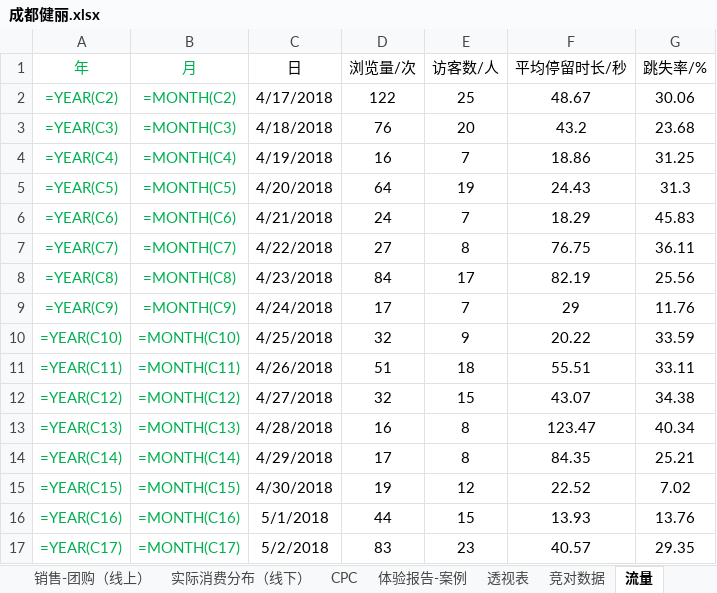
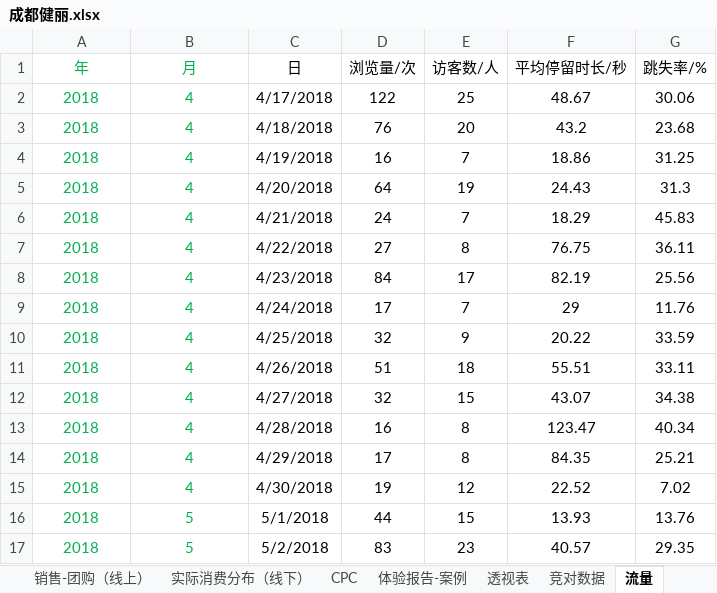
Before and after one commit to lonehand/DPspider, an Excel workbook: Report/NewReport/成都健丽.xlsx, sheet 流量, drawn as a sheet; only a part is shown; values as stored, in another font and other column widths than the file's, no borders; formulas without a stored value are shown as written; the diff covers the shown part only; the diff names each change by its address in the sheet, - before the commit and + after, or states it on an @@ line.

```diff
--- a/Report/NewReport/成都健丽.xlsx (sheet 流量)
+++ b/Report/NewReport/成都健丽.xlsx (sheet 流量)
-A2 (年): =YEAR(C2)
+A2 (年): 2018
-B2 (月): =MONTH(C2)
+B2 (月): 4
-A3 (年): =YEAR(C3)
+A3 (年): 2018
-B3 (月): =MONTH(C3)
+B3 (月): 4
-A4 (年): =YEAR(C4)
+A4 (年): 2018
-B4 (月): =MONTH(C4)
+B4 (月): 4
-A5 (年): =YEAR(C5)
+A5 (年): 2018
-B5 (月): =MONTH(C5)
+B5 (月): 4
-A6 (年): =YEAR(C6)
+A6 (年): 2018
-B6 (月): =MONTH(C6)
+B6 (月): 4
-A7 (年): =YEAR(C7)
+A7 (年): 2018
-B7 (月): =MONTH(C7)
+B7 (月): 4
-A8 (年): =YEAR(C8)
+A8 (年): 2018
-B8 (月): =MONTH(C8)
+B8 (月): 4
-A9 (年): =YEAR(C9)
+A9 (年): 2018
-B9 (月): =MONTH(C9)
+B9 (月): 4
-A10 (年): =YEAR(C10)
+A10 (年): 2018
-B10 (月): =MONTH(C10)
+B10 (月): 4
-A11 (年): =YEAR(C11)
+A11 (年): 2018
-B11 (月): =MONTH(C11)
+B11 (月): 4
-A12 (年): =YEAR(C12)
+A12 (年): 2018
-B12 (月): =MONTH(C12)
+B12 (月): 4
-A13 (年): =YEAR(C13)
+A13 (年): 2018
-B13 (月): =MONTH(C13)
+B13 (月): 4
-A14 (年): =YEAR(C14)
+A14 (年): 2018
-B14 (月): =MONTH(C14)
+B14 (月): 4
-A15 (年): =YEAR(C15)
+A15 (年): 2018
-B15 (月): =MONTH(C15)
+B15 (月): 4
-A16 (年): =YEAR(C16)
+A16 (年): 2018
-B16 (月): =MONTH(C16)
+B16 (月): 5
-A17 (年): =YEAR(C17)
+A17 (年): 2018
-B17 (月): =MONTH(C17)
+B17 (月): 5
```
Also changed, not shown: 242 edited cells elsewhere in this sheet, sheet 体验报告-案例, sheet 旧咨询明细, sheet CPC数据, sheet 关键指标-咨询转化, sheet 销售-团购（线上）, sheet 关键指标, 5 more sheets, charts or pictures, Report/NewReport/成都美瑞.xlsx, Report/NewReport/测试.xlsx, 2 other files.
